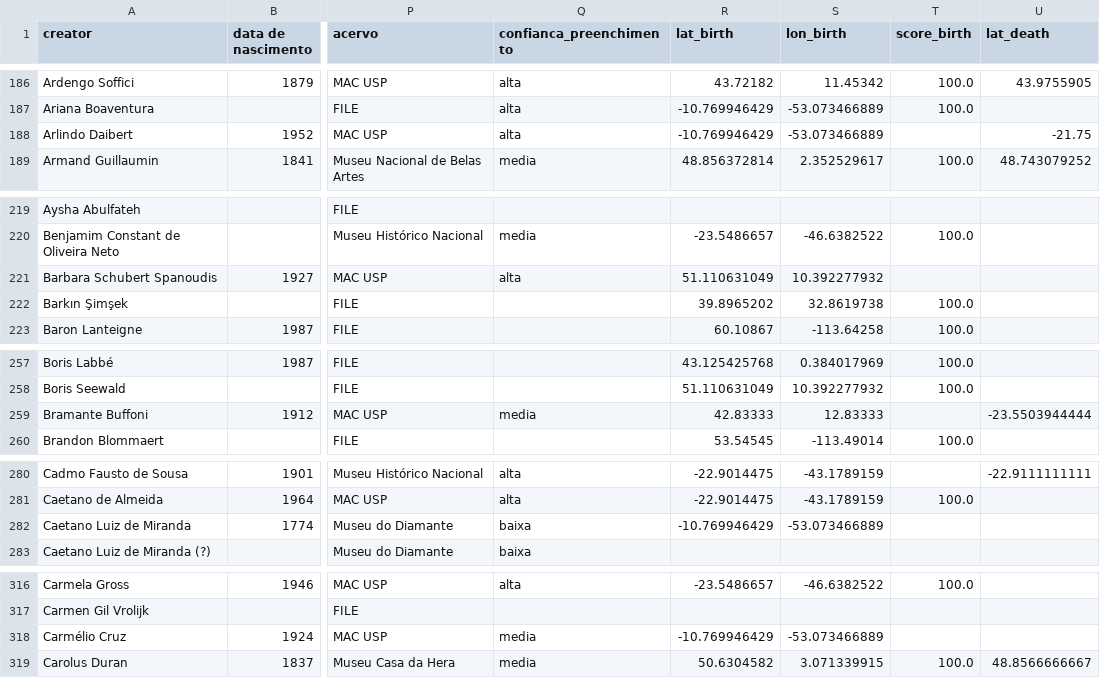
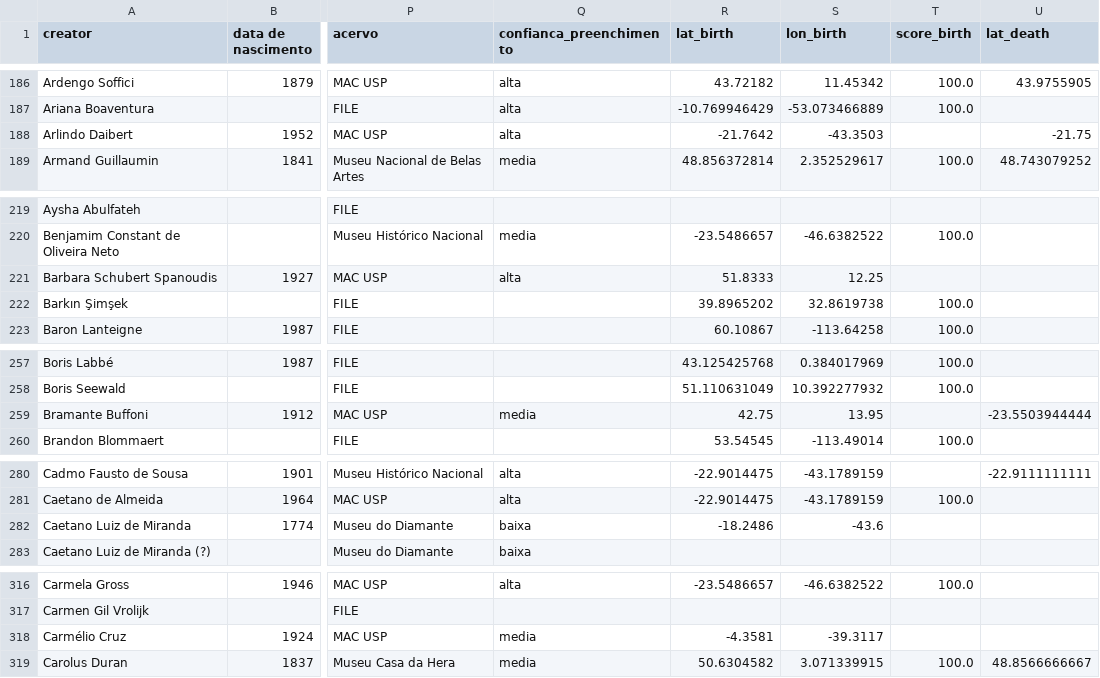
Before and after one commit to carloslemos/meta-acervo-map, a CSV file: source/atlas_ma_0713_v2.csv (was source/atlas_ma_0713_v1.csv), drawn as a sheet; only a part is shown, gaps mark what is left out; the diff covers the shown part only; the diff names each change by its address in the sheet, - before the commit and + after, or states it on an @@ line.

```diff
--- a/source/atlas_ma_0713_v1.csv
+++ b/source/atlas_ma_0713_v2.csv
-R188 (lat_birth): -10.769946429
+R188 (lat_birth): -21.7642
-S188 (lon_birth): -53.073466889
+S188 (lon_birth): -43.3503
-R221 (lat_birth): 51.110631049
+R221 (lat_birth): 51.8333
-S221 (lon_birth): 10.392277932
+S221 (lon_birth): 12.25
-R259 (lat_birth): 42.83333
+R259 (lat_birth): 42.75
-S259 (lon_birth): 12.83333
+S259 (lon_birth): 13.95
-R282 (lat_birth): -10.769946429
+R282 (lat_birth): -18.2486
-S282 (lon_birth): -53.073466889
+S282 (lon_birth): -43.6
-R318 (lat_birth): -10.769946429
+R318 (lat_birth): -4.3581
-S318 (lon_birth): -53.073466889
+S318 (lon_birth): -39.3117
```
Also changed, not shown: 98 edited cells elsewhere in this file, source/atlas_ma_0713_v2_eng.csv, 1 other file.
